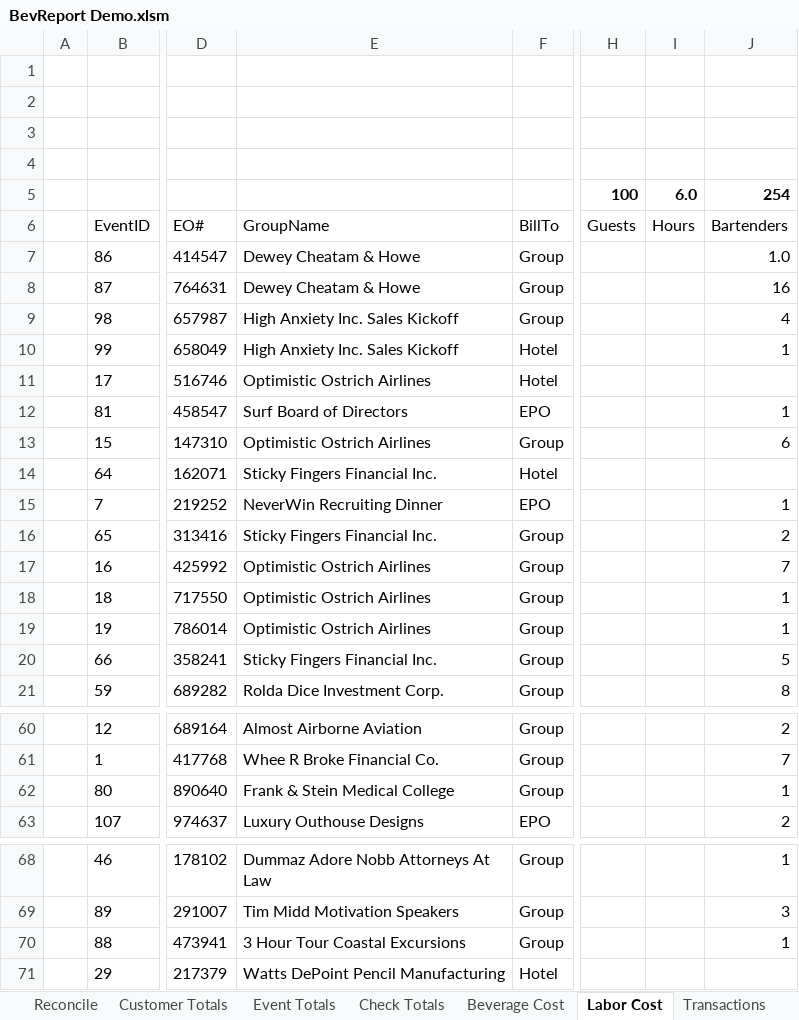
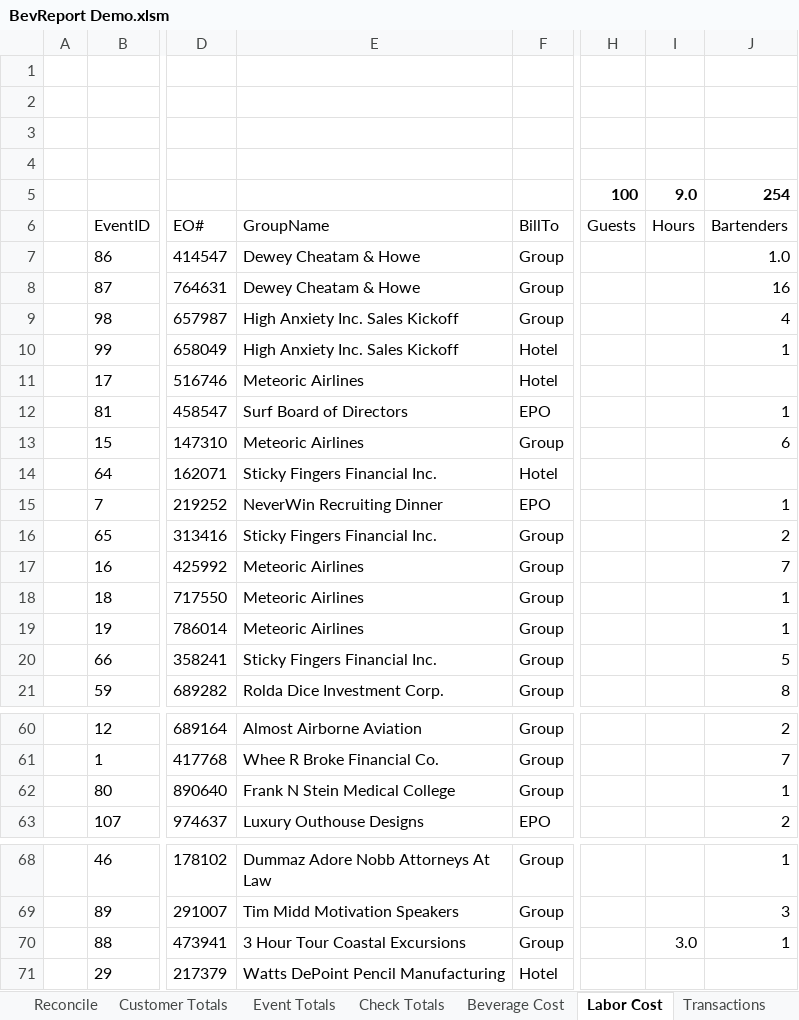
Before and after one commit to rickmora98/Excel-Dashboard, an Excel workbook: Excel Files/BevReport Demo.xlsm, sheet Labor Cost, drawn as a sheet; only a part is shown, gaps mark what is left out; values as stored, in another font and other column widths than the file's, no borders; charts and pictures and table styles not drawn; the diff names each change by its address in the sheet, - before the commit and + after, or states it on an @@ line.

```diff
--- a/Excel Files/BevReport Demo.xlsm (sheet Labor Cost)
+++ b/Excel Files/BevReport Demo.xlsm (sheet Labor Cost)
-I5: 6.0
+I5: 9.0
-E11: Optimistic Ostrich Airlines
+E11: Meteoric Airlines
-E13: Optimistic Ostrich Airlines
+E13: Meteoric Airlines
-E17:E19: Optimistic Ostrich Airlines
+E17:E19: Meteoric Airlines
-E62: Frank & Stein Medical College
+E62: Frank N Stein Medical College
-I70: (empty)
+I70: 3.0
```
Also changed, not shown: sheet Transactions, sheet Event Totals, sheet YTD Stats, sheet Customer Totals, sheet Check Totals, sheet Beverage Cost, formulas that keep their value, hidden cells, charts or pictures.
